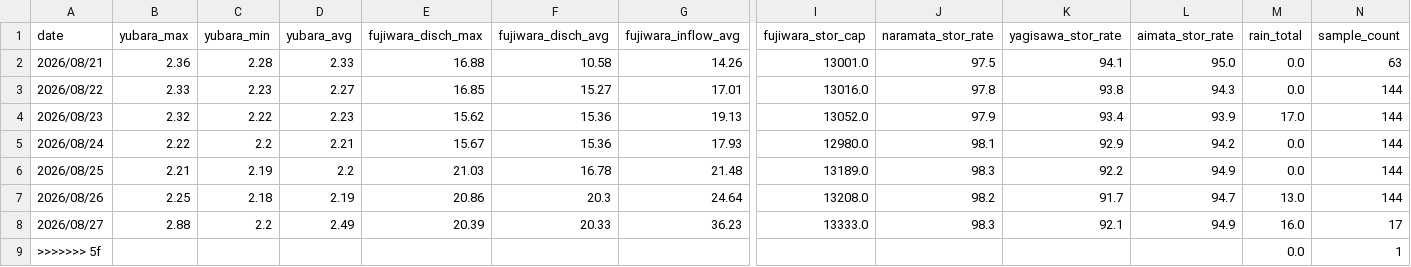
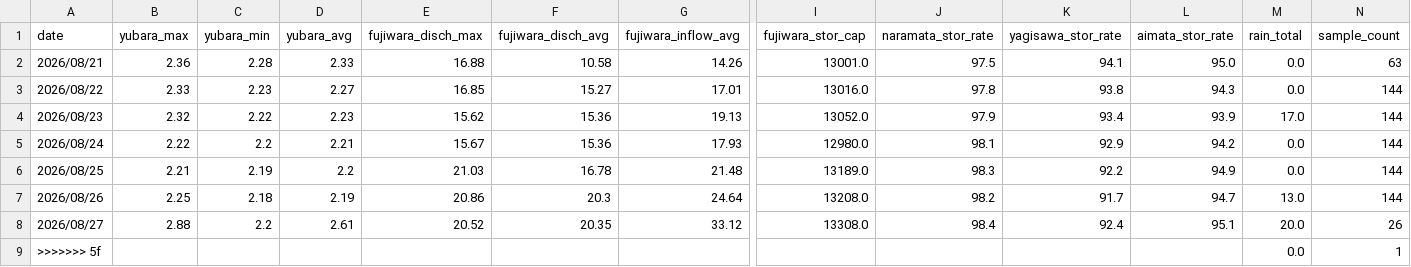
Before and after one commit to tetsucanyons-cell/tone-river-water, a CSV file: data/history/daily_2026.csv, drawn as a sheet; only a part is shown, gaps mark what is left out; the diff names each change by its address in the sheet, - before the commit and + after, or states it on an @@ line.

```diff
--- a/data/history/daily_2026.csv
+++ b/data/history/daily_2026.csv
-D8 (yubara_avg): 2.49
+D8 (yubara_avg): 2.61
-E8 (fujiwara_disch_max): 20.39
+E8 (fujiwara_disch_max): 20.52
-F8 (fujiwara_disch_avg): 20.33
+F8 (fujiwara_disch_avg): 20.35
-G8 (fujiwara_inflow_avg): 36.23
+G8 (fujiwara_inflow_avg): 33.12
-I8 (fujiwara_stor_cap): 13333.0
+I8 (fujiwara_stor_cap): 13308.0
-J8 (naramata_stor_rate): 98.3
+J8 (naramata_stor_rate): 98.4
-K8 (yagisawa_stor_rate): 92.1
+K8 (yagisawa_stor_rate): 92.4
-L8 (aimata_stor_rate): 94.9
+L8 (aimata_stor_rate): 95.1
-M8 (rain_total): 16.0
+M8 (rain_total): 20.0
-N8 (sample_count): 17
+N8 (sample_count): 26
```
Also changed, not shown: data/history/2026-08.csv, public/data/history/2026-08.csv, 5 other files.
